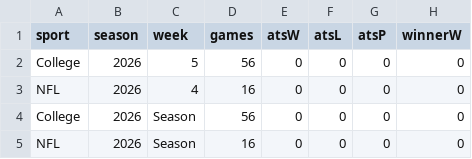
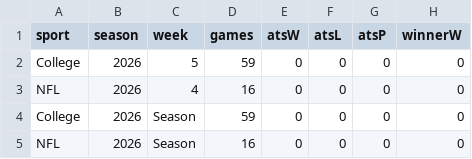
Before and after one commit to CarsonBillig/football-model, a CSV file: docs/history/summary.csv, drawn as a sheet; only a part is shown; the diff names each change by its address in the sheet, - before the commit and + after, or states it on an @@ line.

```diff
--- a/docs/history/summary.csv
+++ b/docs/history/summary.csv
-D2 (games): 56
+D2 (games): 59
-D4 (games): 56
+D4 (games): 59
```
Also changed, not shown: docs/history/cfb_2026_week_05.csv, docs/history/nfl_2026_week_04.csv, 18 other files.
